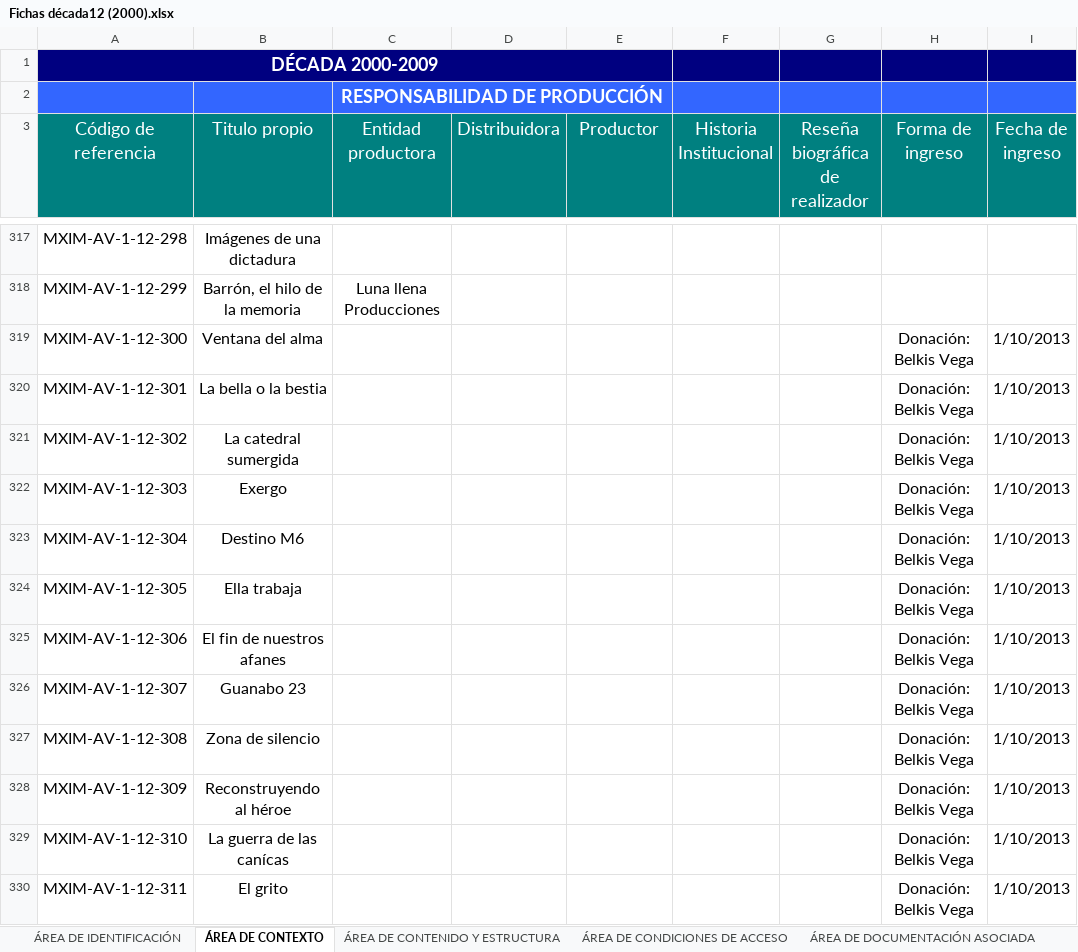
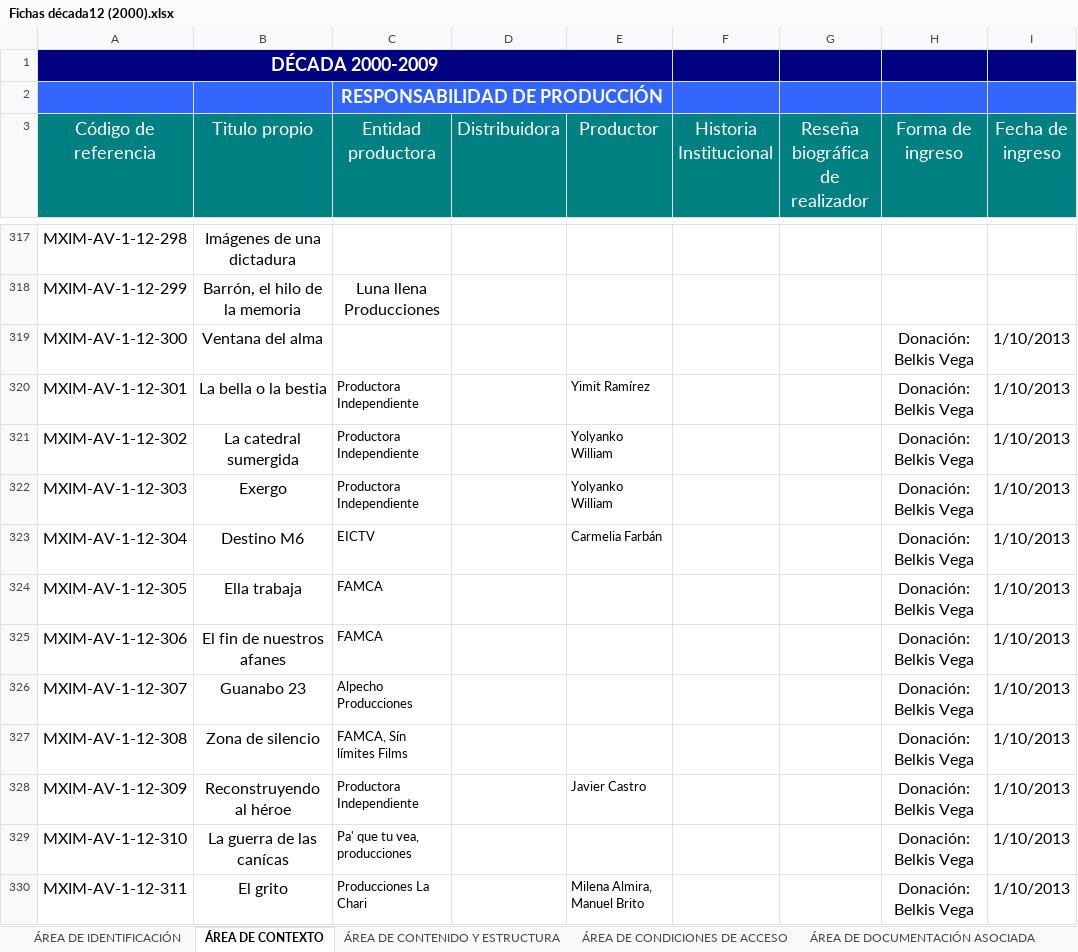
Before and after one commit to RodrigoRoy/lais-audiovisual, an Excel workbook: content/excel/Fichas década12 (2000).xlsx, sheet ÁREA DE CONTEXTO, drawn as a sheet; only a part is shown, gaps mark what is left out; values as stored, in another font and other column widths than the file's, no borders; charts and pictures not drawn; the diff covers the shown part only; the diff names each change by its address in the sheet, - before the commit and + after, or states it on an @@ line.

```diff
--- a/content/excel/Fichas década12 (2000).xlsx (sheet ÁREA DE CONTEXTO)
+++ b/content/excel/Fichas década12 (2000).xlsx (sheet ÁREA DE CONTEXTO)
-C320:C322 (Entidad productora): (empty)
+C320:C322 (Entidad productora): Productora Independiente
-E320 (Productor): (empty)
+E320 (Productor): Yimit Ramírez
-E321:E322 (Productor): (empty)
+E321:E322 (Productor): Yolyanko William
-C323 (Entidad productora): (empty)
+C323 (Entidad productora): EICTV
-E323 (Productor): (empty)
+E323 (Productor): Carmelia Farbán
-C324:C325 (Entidad productora): (empty)
+C324:C325 (Entidad productora): FAMCA
-C326 (Entidad productora): (empty)
+C326 (Entidad productora): Alpecho Producciones
-C327 (Entidad productora): (empty)
+C327 (Entidad productora): FAMCA, Sín límites Films
-C328 (Entidad productora): (empty)
+C328 (Entidad productora): Productora Independiente
-E328 (Productor): (empty)
+E328 (Productor): Javier Castro
-C329 (Entidad productora): (empty)
+C329 (Entidad productora): Pa' que tu vea, producciones
-C330 (Entidad productora): (empty)
+C330 (Entidad productora): Producciones La Chari
-E330 (Productor): (empty)
+E330 (Productor): Milena Almira, Manuel Brito
```
Also changed, not shown: 23 edited cells elsewhere in this sheet, sheet ÁREA DE CONTENIDO Y ESTRUCTURA, sheet ÁREA DE IDENTIFICACIÓN, sheet PORTADA, sheet ÁREA DE DESCRIPCIÓN, 3 other files.
